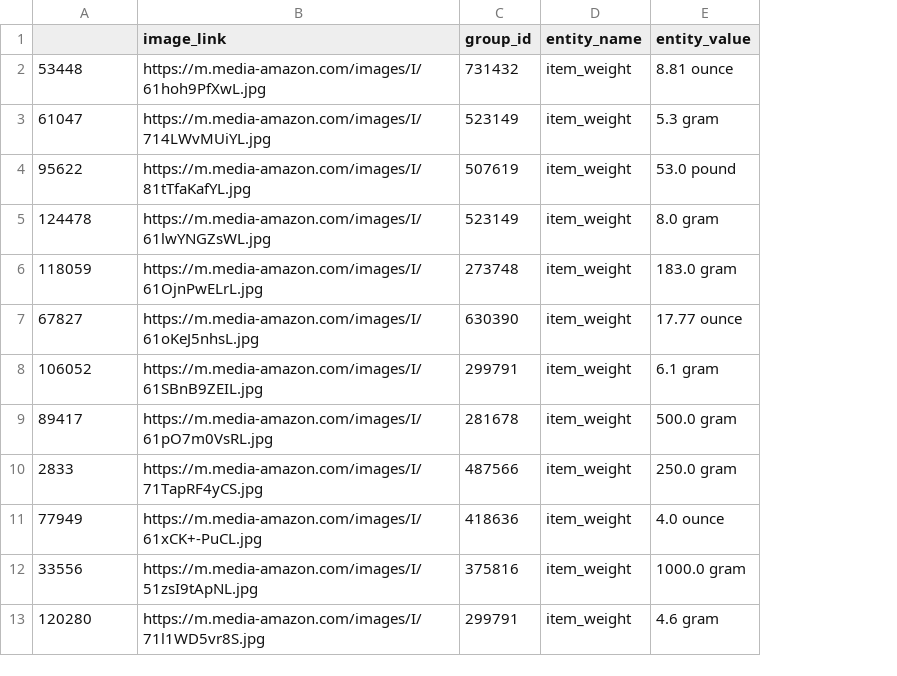
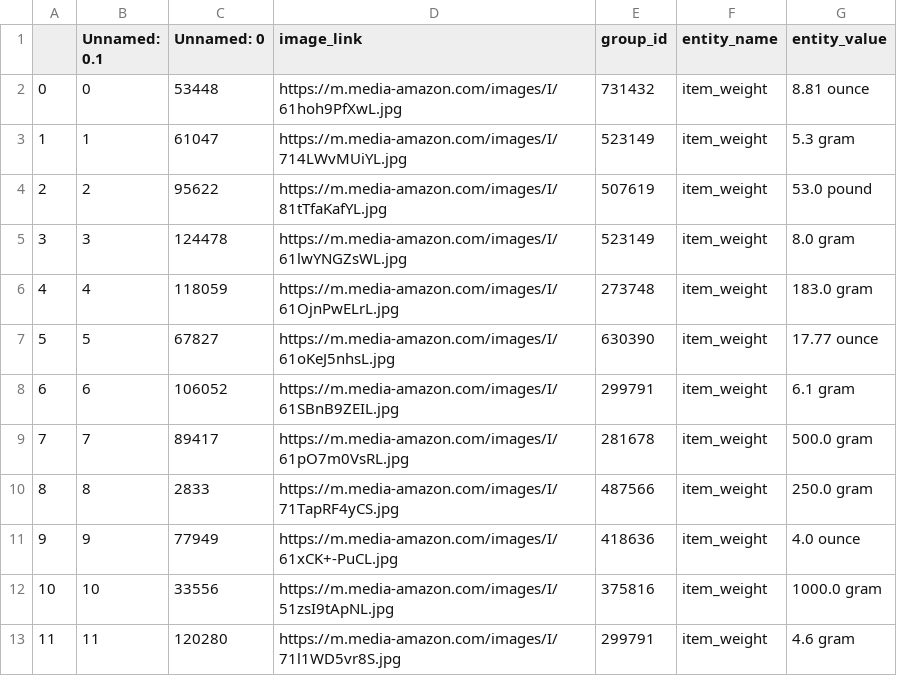
Before and after one commit to sadnyd/amazonML_OCR, a CSV file: src/new_dataset.csv, drawn as a sheet; only a part is shown; addresses are those after the commit; the diff names each change by its address in the sheet, - before the commit and + after, or states it on an @@ line.

```diff
--- a/src/new_dataset.csv
+++ b/src/new_dataset.csv
+column A, rows 2-13: 0 | 1 | 2 | 3 | 4 | 5 | 6 | 7 | 8 | 9 | 10 | 11
+column B (Unnamed: 0.1), rows 2-13: 0 | 1 | 2 | 3 | 4 | 5 | 6 | 7 | 8 | 9 | 10 | 11
-C1: (empty)
+C1: Unnamed: 0
```
Also changed, not shown: 2 other files.
